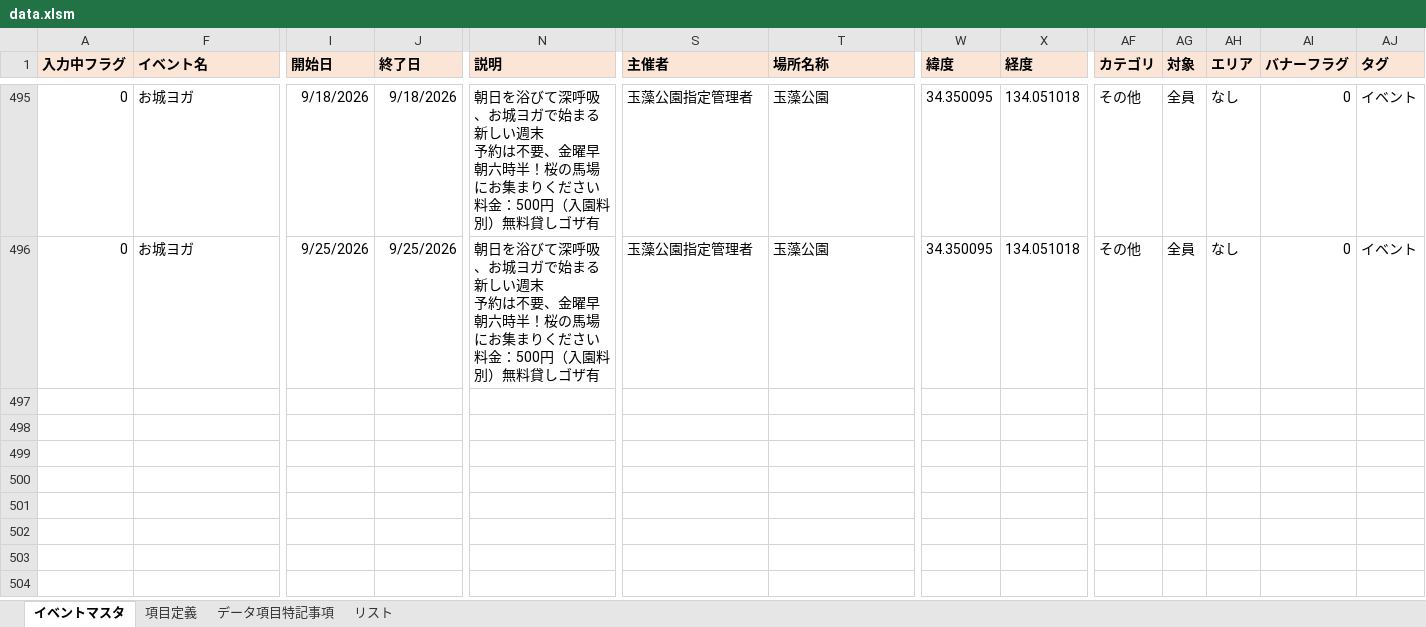
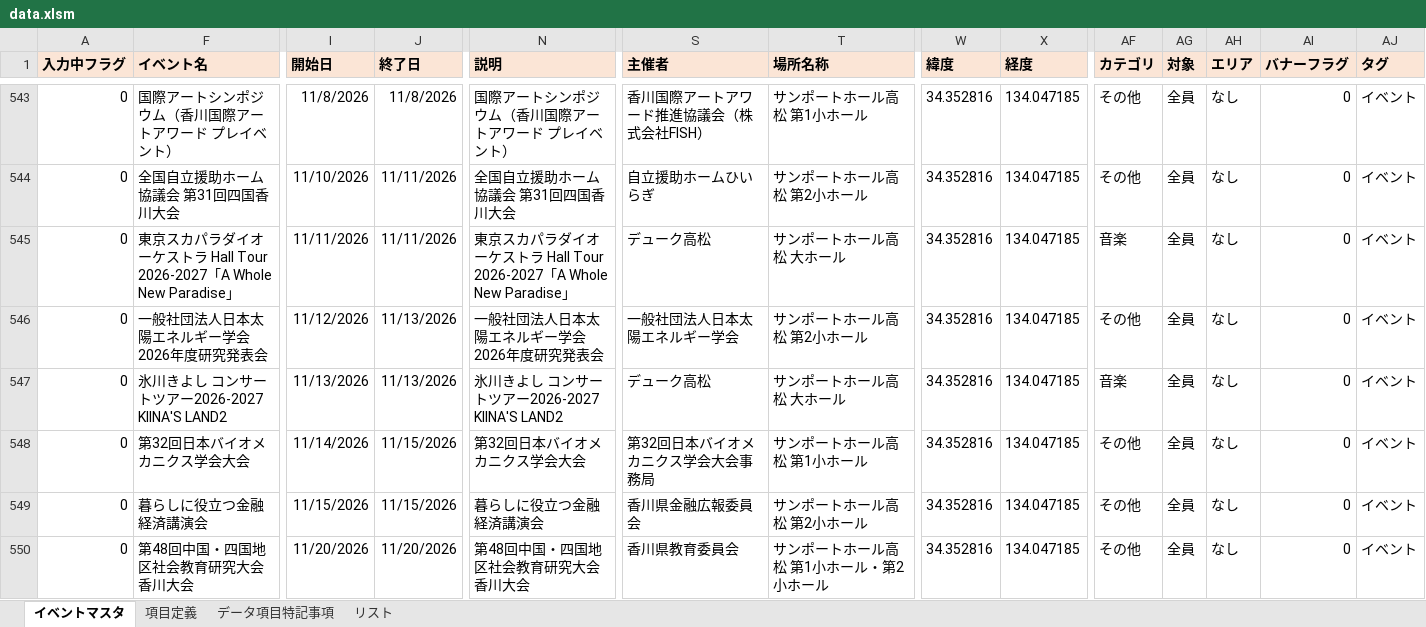
Before and after one commit to takamatsu-city/takamatsu-event-map, an Excel workbook: data.xlsm, sheet イベントマスタ, drawn as a sheet; only a part is shown, gaps mark what is left out; values as stored, in another font and other column widths than the file's, no borders; conditional formats not drawn; addresses are those after the commit; rows hold the shown columns only; ↵ is a line break in a cell; the diff covers the shown part only; the diff names each change by its address in the sheet, - before the commit and + after, or states it on an @@ line.

Commit message:
イベントマスタデータを更新

```diff
--- a/data.xlsm (sheet イベントマスタ)
+++ b/data.xlsm (sheet イベントマスタ)
-F543 (イベント名): お城ヨガ
+F543 (イベント名): 国際アートシンポジウム（香川国際アートアワード プレイベント）
-I543 (開始日): 9/18/2026
+I543 (開始日): 11/8/2026
-J543 (終了日): 9/18/2026
+J543 (終了日): 11/8/2026
-N543 (説明): 朝日を浴びて深呼吸、お城ヨガで始まる新しい週末 ↵ 予約は不要、金曜早朝六時半！桜の馬場にお集まりください ↵ 料金：500円（入園料別）無料貸しゴザ有
+N543 (説明): 国際アートシンポジウム（香川国際アートアワード プレイベント）
-S543 (主催者): 玉藻公園指定管理者
+S543 (主催者): 香川国際アートアワード推進協議会（株式会社FISH）
-T543 (場所名称): 玉藻公園
+T543 (場所名称): サンポートホール高松 第1小ホール
-W543 (緯度): 34.350095
+W543 (緯度): 34.352816
-X543 (経度): 134.051018
+X543 (経度): 134.047185
+row 544: 0 | 全国自立援助ホーム協議会 第31回四国香川大会 | 11/10/2026 | 11/11/2026 | 全国自立援助ホーム協議会 第31回四国香川大会 | 自立援助ホームひいらぎ | サンポートホール高松 第2小ホール | 34.352816 | 134.047185 | その他 | 全員 | なし | 0 | イベント
+row 545: 0 | 東京スカパラダイオーケストラ Hall Tour 2026-2027「A Whole New Paradise」 | 11/11/2026 | 11/11/2026 | 東京スカパラダイオーケストラ Hall Tour 2026-2027「A Whole New Paradise」 | デューク高松 | サンポートホール高松 大ホール | 34.352816 | 134.047185 | 音楽 | 全員 | なし | 0 | イベント
+row 546: 0 | 一般社団法人日本太陽エネルギー学会 2026年度研究発表会 | 11/12/2026 | 11/13/2026 | 一般社団法人日本太陽エネルギー学会 2026年度研究発表会 | 一般社団法人日本太陽エネルギー学会 | サンポートホール高松 第2小ホール | 34.352816 | 134.047185 | その他 | 全員 | なし | 0 | イベント
+row 547: 0 | 氷川きよし コンサートツアー2026-2027 KIINA'S LAND2 | 11/13/2026 | 11/13/2026 | 氷川きよし コンサートツアー2026-2027 KIINA'S LAND2 | デューク高松 | サンポートホール高松 大ホール | 34.352816 | 134.047185 | 音楽 | 全員 | なし | 0 | イベント
+row 548: 0 | 第32回日本バイオメカニクス学会大会 | 11/14/2026 | 11/15/2026 | 第32回日本バイオメカニクス学会大会 | 第32回日本バイオメカニクス学会大会事務局 | サンポートホール高松 第1小ホール | 34.352816 | 134.047185 | その他 | 全員 | なし | 0 | イベント
-F549 (イベント名): お城ヨガ
+F549 (イベント名): 暮らしに役立つ金融経済講演会
-I549 (開始日): 9/25/2026
+I549 (開始日): 11/15/2026
-J549 (終了日): 9/25/2026
+J549 (終了日): 11/15/2026
-N549 (説明): 朝日を浴びて深呼吸、お城ヨガで始まる新しい週末 ↵ 予約は不要、金曜早朝六時半！桜の馬場にお集まりください ↵ 料金：500円（入園料別）無料貸しゴザ有
+N549 (説明): 暮らしに役立つ金融経済講演会
-S549 (主催者): 玉藻公園指定管理者
+S549 (主催者): 香川県金融広報委員会
-T549 (場所名称): 玉藻公園
+T549 (場所名称): サンポートホール高松 第2小ホール
-W549 (緯度): 34.350095
+W549 (緯度): 34.352816
-X549 (経度): 134.051018
+X549 (経度): 134.047185
+row 550: 0 | 第48回中国・四国地区社会教育研究大会 香川大会 | 11/20/2026 | 11/20/2026 | 第48回中国・四国地区社会教育研究大会 香川大会 | 香川県教育委員会 | サンポートホール高松 第1小ホール・第2小ホール | 34.352816 | 134.047185 | その他 | 全員 | なし | 0 | イベント
```
Also changed, not shown: 56 added rows, 5 moved rows and 32 edited cells elsewhere in this sheet.
